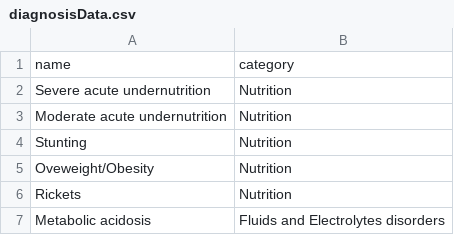
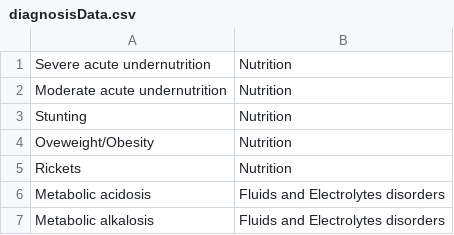
Before and after one commit to chxru/pms-alpha, a CSV file: sample/diagnosisData.csv, drawn as a sheet; only a part is shown; the shorter side is filled out with more unchanged rows; the diff names each change by its address in the sheet, - before the commit and + after, or states it on an @@ line.

Commit message:
Removed unneccessary row

```diff
--- a/sample/diagnosisData.csv
+++ b/sample/diagnosisData.csv
-row 1: name | category
```
